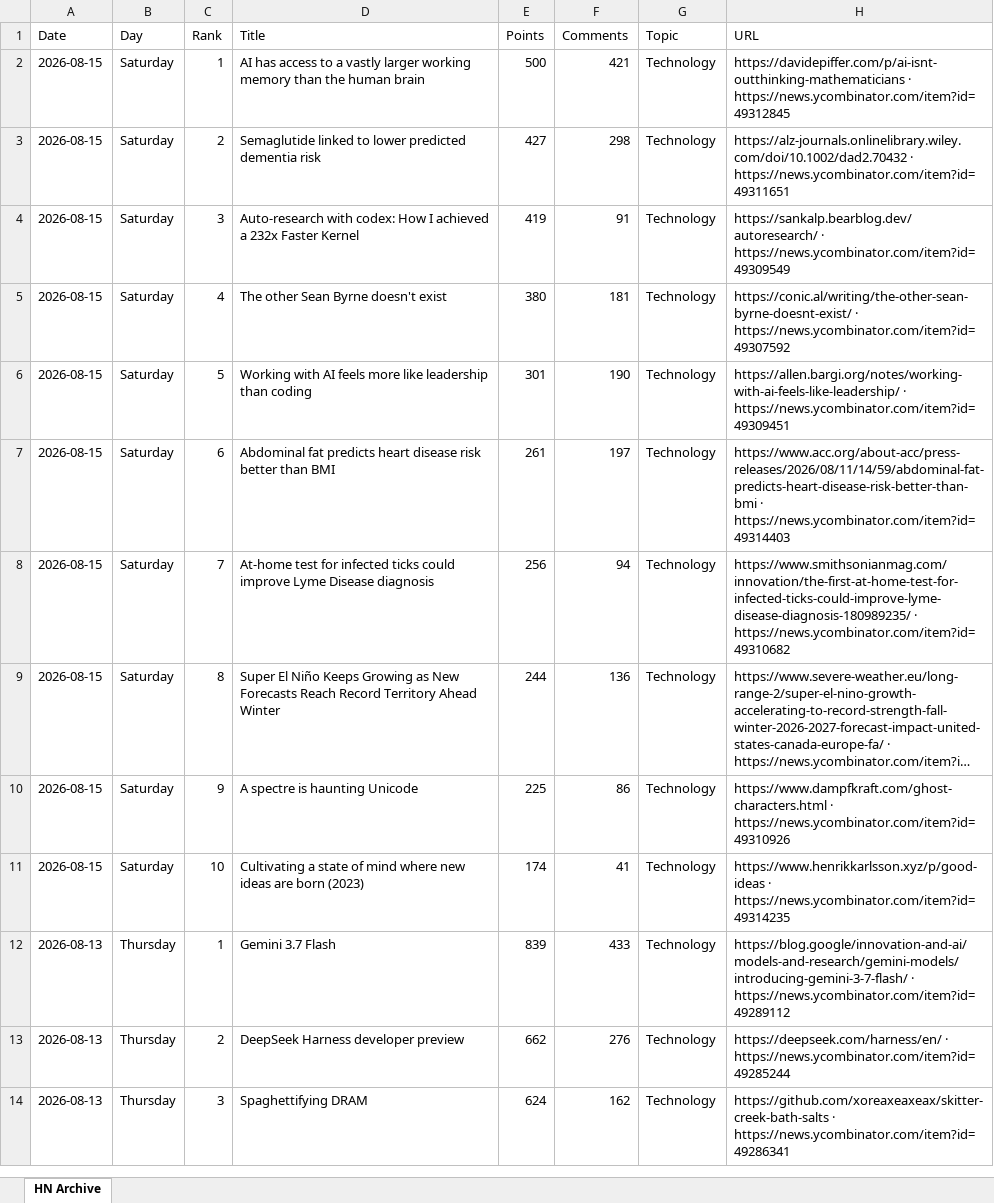
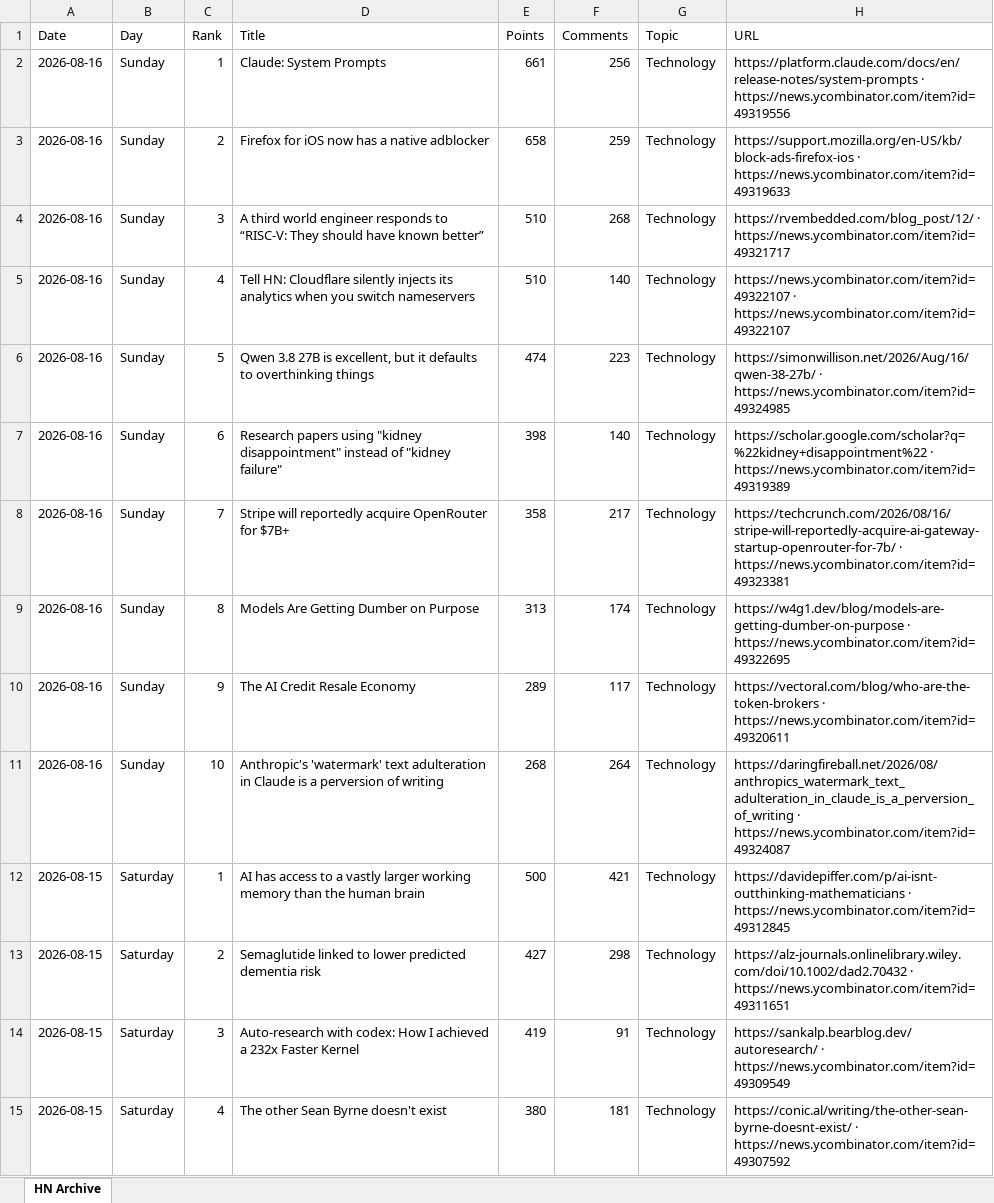
Before and after one commit to hankang156-eng/daily-digest, an Excel workbook: data/hn/hn_archive.xlsx, sheet HN Archive, drawn as a sheet; only a part is shown; the shorter side is filled out with more unchanged rows; long unchanged cells end in …; values as stored, in another font and other column widths than the file's, no borders; the diff names each change by its address in the sheet, - before the commit and + after, or states it on an @@ line.

```diff
--- a/data/hn/hn_archive.xlsx (sheet HN Archive)
+++ b/data/hn/hn_archive.xlsx (sheet HN Archive)
+row 2: 2026-08-16 | Sunday | 1 | Claude: System Prompts | 661 | 256 | Technology | https://platform.claude.com/docs/en/release-notes/system-prompts · https://news.ycombinator.com/item?id=49319556
+row 3: 2026-08-16 | Sunday | 2 | Firefox for iOS now has a native adblocker | 658 | 259 | Technology | https://support.mozilla.org/en-US/kb/block-ads-firefox-ios · https://news.ycombinator.com/item?id=49319633
+row 4: 2026-08-16 | Sunday | 3 | A third world engineer responds to “RISC-V: They should have known better” | 510 | 268 | Technology | https://rvembedded.com/blog_post/12/ · https://news.ycombinator.com/item?id=49321717
+row 5: 2026-08-16 | Sunday | 4 | Tell HN: Cloudflare silently injects its analytics when you switch nameservers | 510 | 140 | Technology | https://news.ycombinator.com/item?id=49322107 · https://news.ycombinator.com/item?id=49322107
+row 6: 2026-08-16 | Sunday | 5 | Qwen 3.8 27B is excellent, but it defaults to overthinking things | 474 | 223 | Technology | https://simonwillison.net/2026/Aug/16/qwen-38-27b/ · https://news.ycombinator.com/item?id=49324985
+row 7: 2026-08-16 | Sunday | 6 | Research papers using "kidney disappointment" instead of "kidney failure" | 398 | 140 | Technology | https://scholar.google.com/scholar?q=%22kidney+disappointment%22 · https://news.ycombinator.com/item?id=49319389
+row 8: 2026-08-16 | Sunday | 7 | Stripe will reportedly acquire OpenRouter for $7B+ | 358 | 217 | Technology | https://techcrunch.com/2026/08/16/stripe-will-reportedly-acquire-ai-gateway-startup-openrouter-for-7b/ · https://news.ycombinator.com/item?id=49323381
+row 9: 2026-08-16 | Sunday | 8 | Models Are Getting Dumber on Purpose | 313 | 174 | Technology | https://w4g1.dev/blog/models-are-getting-dumber-on-purpose · https://news.ycombinator.com/item?id=49322695
+row 10: 2026-08-16 | Sunday | 9 | The AI Credit Resale Economy | 289 | 117 | Technology | https://vectoral.com/blog/who-are-the-token-brokers · https://news.ycombinator.com/item?id=49320611
+row 11: 2026-08-16 | Sunday | 10 | Anthropic's 'watermark' text adulteration in Claude is a perversion of writing | 268 | 264 | Technology | https://daringfireball.net/2026/08/anthropics_watermark_text_adulteration_in_claude_is_a_perversion_of_writing · https://news.ycombinator.com/item?id=49324087
```
Also changed, not shown: data/digest_archives/dd_archive.xlsx, 9 other files.
